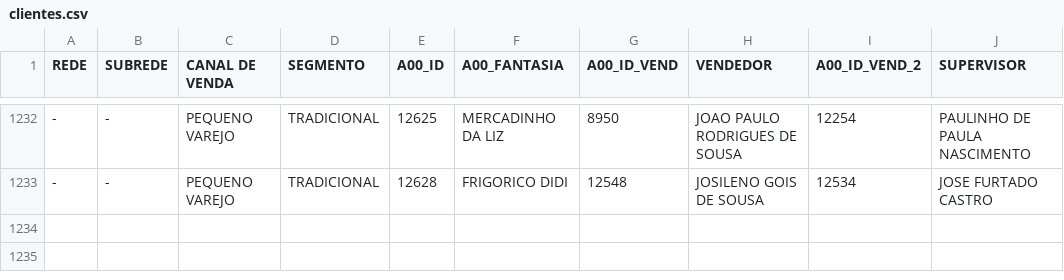
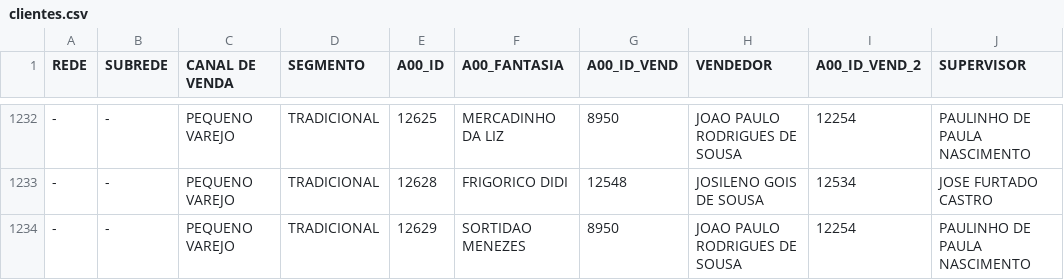
Before and after one commit to ValeMilk/App-pre-os, a CSV file: frontend/public/clientes.csv, drawn as a sheet; only a part is shown, gaps mark what is left out; the diff names each change by its address in the sheet, - before the commit and + after, or states it on an @@ line.

Commit message:
novos clientes

```diff
--- a/frontend/public/clientes.csv
+++ b/frontend/public/clientes.csv
+row 1234: - | - | PEQUENO VAREJO | TRADICIONAL | 12629 | SORTIDAO MENEZES | 8950 | JOAO PAULO RODRIGUES DE SOUSA | 12254 | PAULINHO DE PAULA NASCIMENTO
```
